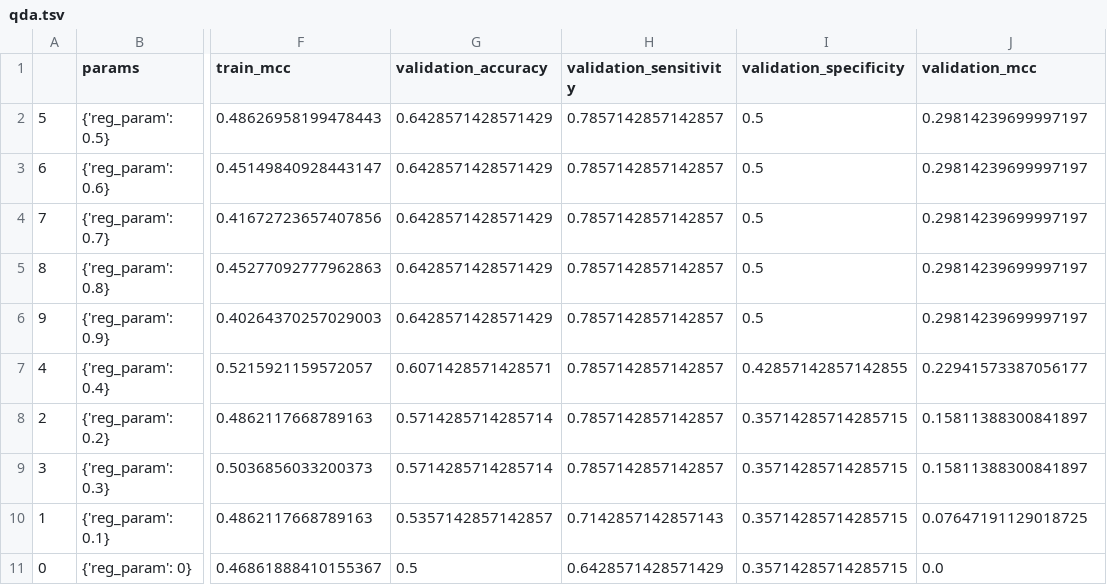
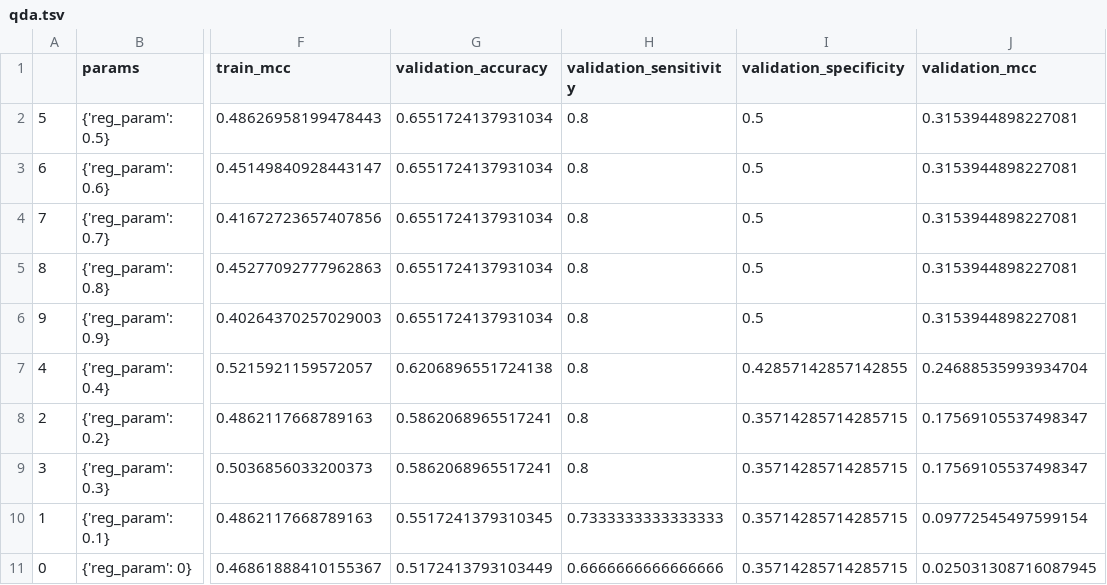
Before and after one commit to tsladecek/opakovane_odbery, a TSV file: results/gridsearch_results/qda.tsv, drawn as a sheet; only a part is shown, gaps mark what is left out; the diff names each change by its address in the sheet, - before the commit and + after, or states it on an @@ line.

```diff
--- a/results/gridsearch_results/qda.tsv
+++ b/results/gridsearch_results/qda.tsv
-G2:G6 (validation_accuracy): 0.6428571428571429
+G2:G6 (validation_accuracy): 0.6551724137931034
-H2:H9 (validation_sensitivity): 0.7857142857142857
+H2:H9 (validation_sensitivity): 0.8
-J2:J6 (validation_mcc): 0.29814239699997197
+J2:J6 (validation_mcc): 0.3153944898227081
-G7 (validation_accuracy): 0.6071428571428571
+G7 (validation_accuracy): 0.6206896551724138
-J7 (validation_mcc): 0.22941573387056177
+J7 (validation_mcc): 0.24688535993934704
-G8:G9 (validation_accuracy): 0.5714285714285714
+G8:G9 (validation_accuracy): 0.5862068965517241
-J8:J9 (validation_mcc): 0.15811388300841897
+J8:J9 (validation_mcc): 0.17569105537498347
-G10 (validation_accuracy): 0.5357142857142857
+G10 (validation_accuracy): 0.5517241379310345
-H10 (validation_sensitivity): 0.7142857142857143
+H10 (validation_sensitivity): 0.7333333333333333
-J10 (validation_mcc): 0.07647191129018725
+J10 (validation_mcc): 0.09772545497599154
-G11 (validation_accuracy): 0.5
+G11 (validation_accuracy): 0.5172413793103449
-H11 (validation_sensitivity): 0.6428571428571429
+H11 (validation_sensitivity): 0.6666666666666666
-J11 (validation_mcc): 0.0
+J11 (validation_mcc): 0.025031308716087945
```
Also changed, not shown: data/validation.tsv, results/gridsearch_results/logisticregression.tsv, 23 other files.
